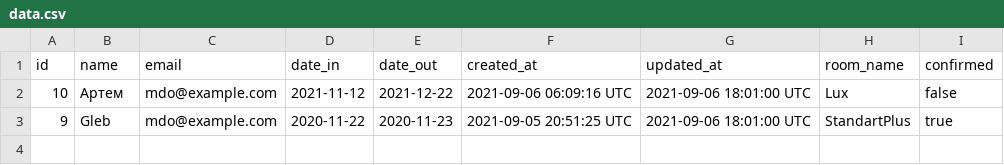
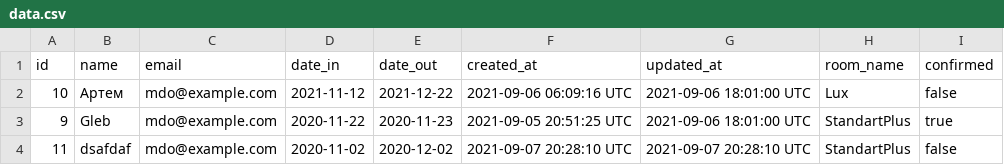
Before and after one commit to BilioboMain/hotelruby, a CSV file: public/data.csv, drawn as a sheet.

Commit message:
data

```diff
--- a/public/data.csv
+++ b/public/data.csv
@@ -3 +3,2 @@ id,name,email,date_in,date_out,created_at,updated_at,room_name,confirmed
 9,Gleb,mdo@example.com,2020-11-22,2020-11-23,2021-09-05 20:51:25 UTC,2021-09-06 18:01:00 UTC,StandartPlus,true
+11,dsafdaf,mdo@example.com,2020-11-02,2020-12-02,2021-09-07 20:28:10 UTC,2021-09-07 20:28:10 UTC,StandartPlus,false
```
